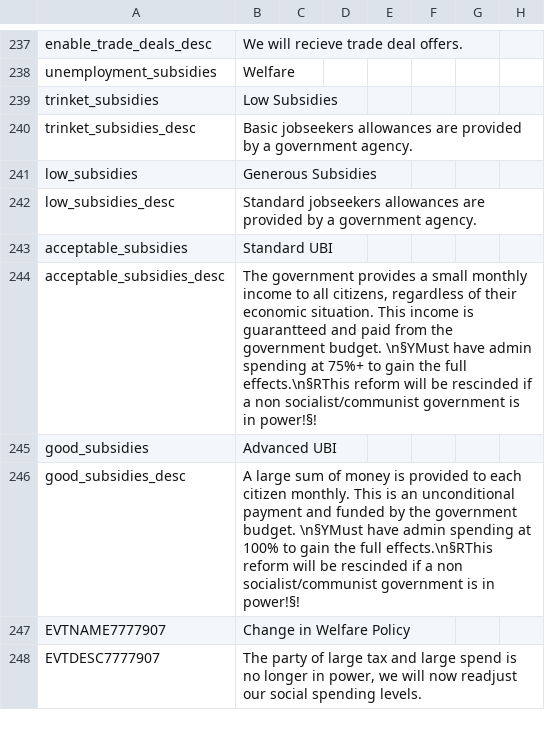
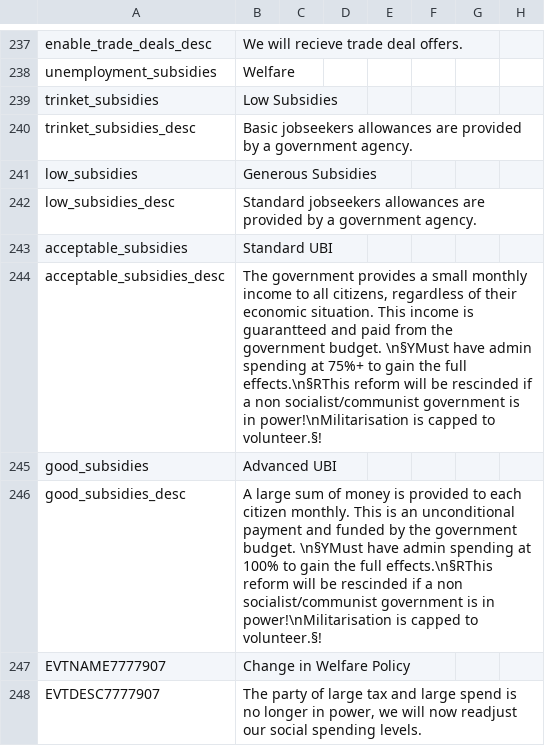
Before and after one commit to GeneralTownes/Historical_MP_Series_Vic2, a CSV file: HMPS/localisation/0000_mine.csv, drawn as a sheet; only a part is shown, gaps mark what is left out; the diff names each change by its address in the sheet, - before the commit and + after, or states it on an @@ line.

```diff
--- a/HMPS/localisation/0000_mine.csv
+++ b/HMPS/localisation/0000_mine.csv
-B244: …is in power!§!
+B244: …is in power!\nMilitarisation is capped to volunteer.§!
-B246: …is in power!§!
+B246: …is in power!\nMilitarisation is capped to volunteer.§!
```
Also changed, not shown: HMPS/localisation/00_HPM_countries.csv, HMPS/localisation/greatbritain.csv, 23 other files.
